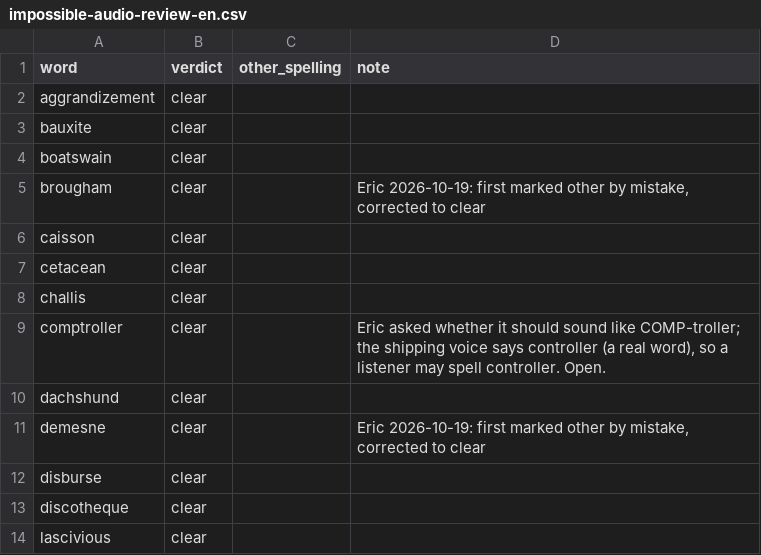
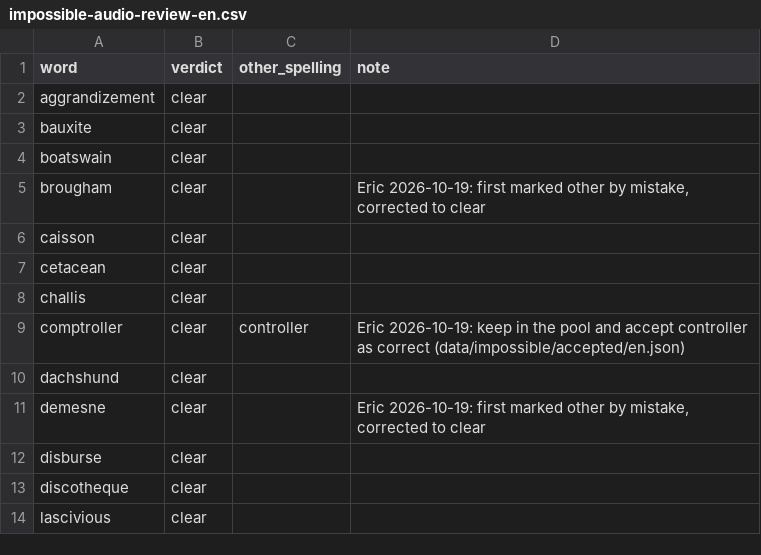
Before and after one commit to icyfxllm-eng/spell-wasm, a CSV file: reports/impossible-audio-review-en.csv, drawn as a sheet; only a part is shown.

```diff
--- a/reports/impossible-audio-review-en.csv
+++ b/reports/impossible-audio-review-en.csv
@@ -8,3 +8,3 @@ word,verdict,other_spelling,note
 "challis","clear","",""
-"comptroller","clear","","Eric asked whether it should sound like COMP-troller; the shipping voice says controller (a real word), so a listener may spell controller. Open."
+"comptroller","clear","controller","Eric 2026-10-19: keep in the pool and accept controller as correct (data/impossible/accepted/en.json)"
 "dachshund","clear","",""
```
Also changed, not shown: 3 other files.
